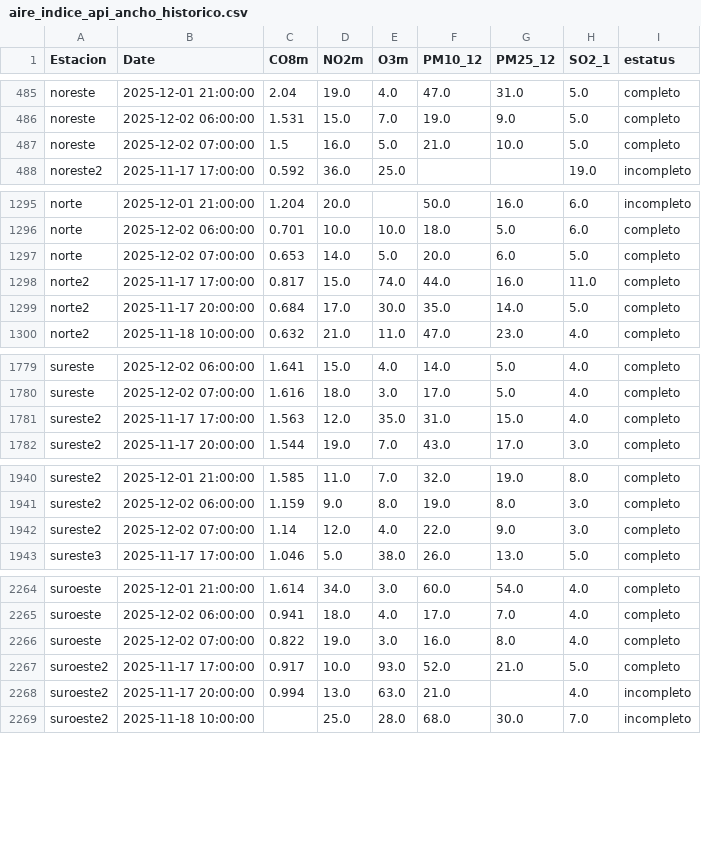
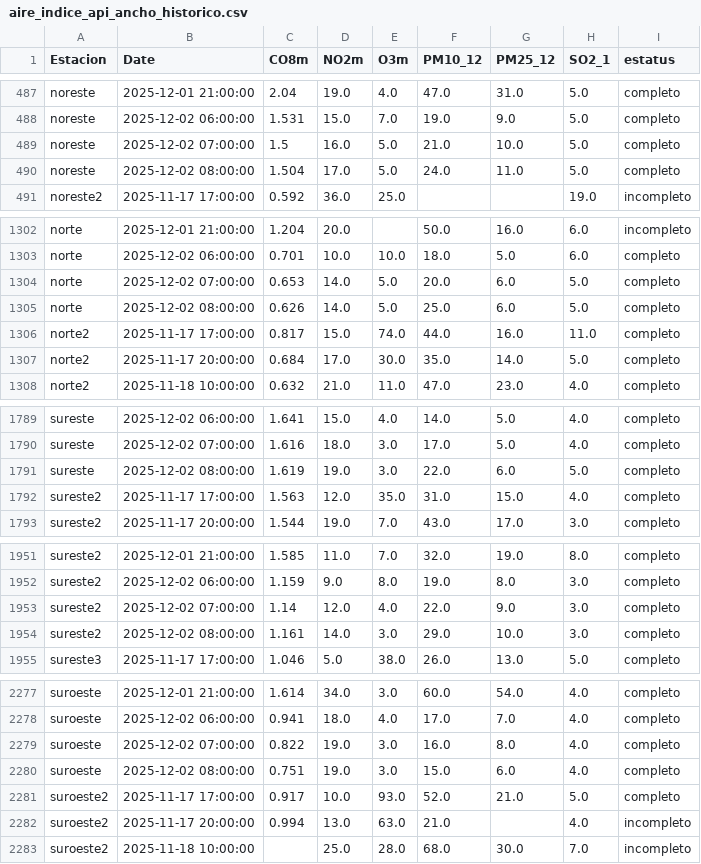
Before and after one commit to LuisRodarteC/AIRENL, a CSV file: aire_indice_api_ancho_historico.csv, drawn as a sheet; only a part is shown, gaps mark what is left out; the diff covers the shown part only; the diff names each change by its address in the sheet, - before the commit and + after, or states it on an @@ line.

```diff
--- a/aire_indice_api_ancho_historico.csv
+++ b/aire_indice_api_ancho_historico.csv
+row 490: noreste | 2025-12-02 08:00:00 | 1.504 | 17.0 | 5.0 | 24.0 | 11.0 | 5.0 | completo
+row 1305: norte | 2025-12-02 08:00:00 | 0.626 | 14.0 | 5.0 | 25.0 | 6.0 | 5.0 | completo
+row 1791: sureste | 2025-12-02 08:00:00 | 1.619 | 19.0 | 3.0 | 22.0 | 6.0 | 5.0 | completo
+row 1954: sureste2 | 2025-12-02 08:00:00 | 1.161 | 14.0 | 3.0 | 29.0 | 10.0 | 3.0 | completo
+row 2280: suroeste | 2025-12-02 08:00:00 | 0.751 | 19.0 | 3.0 | 15.0 | 6.0 | 4.0 | completo
```
Also changed, not shown: 10 added rows elsewhere in this file, aire_indice_api_ancho.csv, aire_monterrey.csv.
